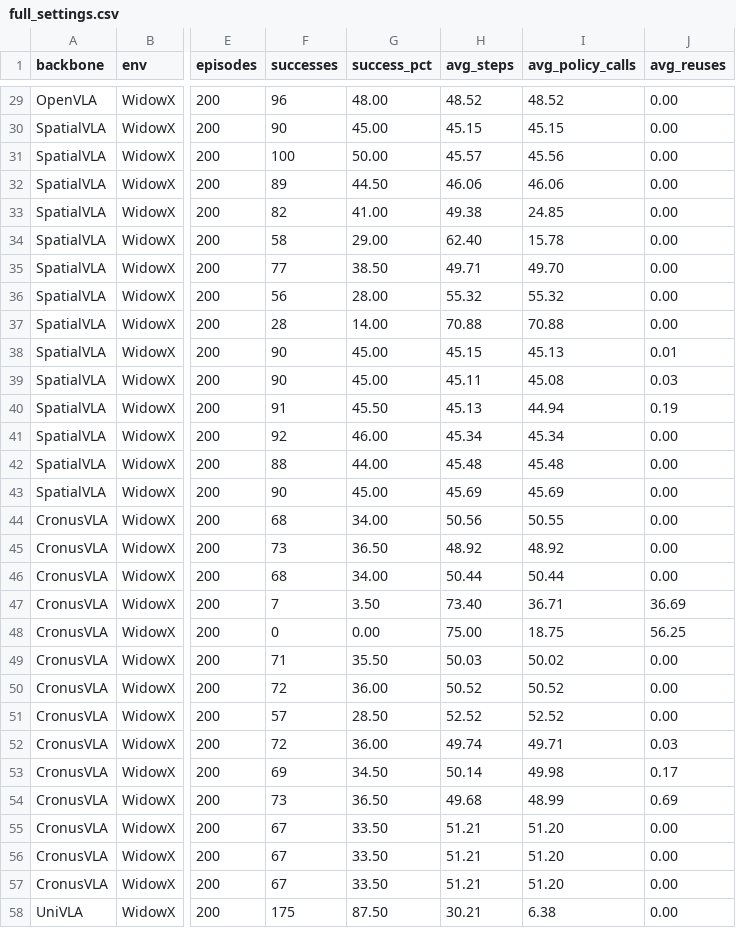
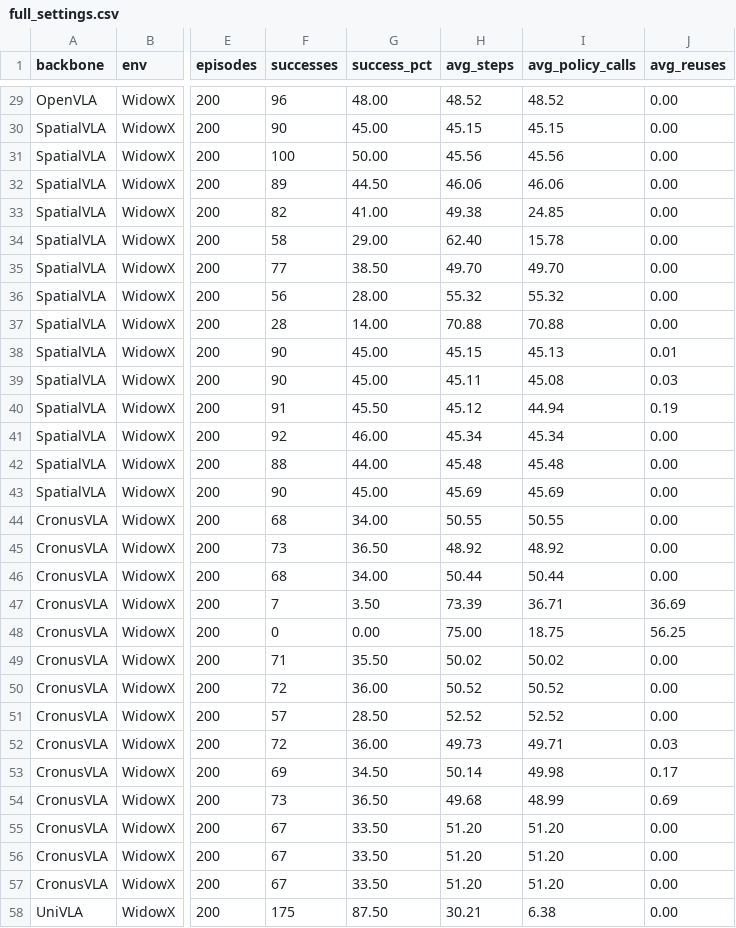
Before and after one commit to trillion-boy/BiVLA, a CSV file: experiments/paper/website/data/full_settings.csv, drawn as a sheet; only a part is shown, gaps mark what is left out; the diff covers the shown part only; the diff names each change by its address in the sheet, - before the commit and + after, or states it on an @@ line.

```diff
--- a/experiments/paper/website/data/full_settings.csv
+++ b/experiments/paper/website/data/full_settings.csv
-H31 (avg_steps): 45.57
+H31 (avg_steps): 45.56
-H35 (avg_steps): 49.71
+H35 (avg_steps): 49.70
-H40 (avg_steps): 45.13
+H40 (avg_steps): 45.12
-H44 (avg_steps): 50.56
+H44 (avg_steps): 50.55
-H47 (avg_steps): 73.40
+H47 (avg_steps): 73.39
-H49 (avg_steps): 50.03
+H49 (avg_steps): 50.02
-H52 (avg_steps): 49.74
+H52 (avg_steps): 49.73
-H55:H57 (avg_steps): 51.21
+H55:H57 (avg_steps): 51.20
```
Also changed, not shown: 76 edited cells elsewhere in this file, experiments/paper/paired_results_all.csv, experiments/paper/project_page/pvalues.csv, 24 other files.
